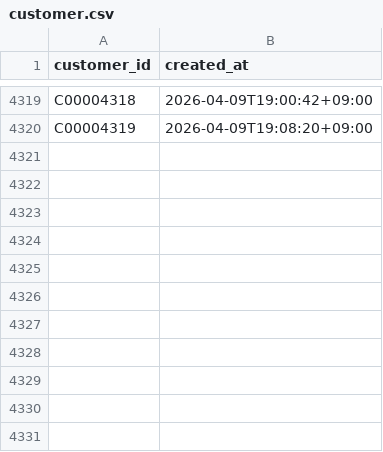
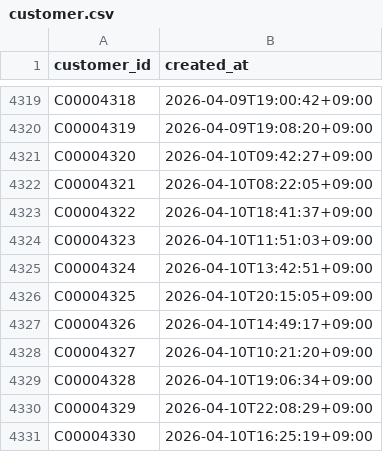
Before and after one commit to gghatano/synthetic-restaurant-data, a CSV file: data/output/customer.csv, drawn as a sheet; only a part is shown, gaps mark what is left out; the diff names each change by its address in the sheet, - before the commit and + after, or states it on an @@ line.

```diff
--- a/data/output/customer.csv
+++ b/data/output/customer.csv
+row 4321: C00004320 | 2026-04-10T09:42:27+09:00
+row 4322: C00004321 | 2026-04-10T08:22:05+09:00
+row 4323: C00004322 | 2026-04-10T18:41:37+09:00
+row 4324: C00004323 | 2026-04-10T11:51:03+09:00
+row 4325: C00004324 | 2026-04-10T13:42:51+09:00
+row 4326: C00004325 | 2026-04-10T20:15:05+09:00
+row 4327: C00004326 | 2026-04-10T14:49:17+09:00
+row 4328: C00004327 | 2026-04-10T10:21:20+09:00
+row 4329: C00004328 | 2026-04-10T19:06:34+09:00
+row 4330: C00004329 | 2026-04-10T22:08:29+09:00
+row 4331: C00004330 | 2026-04-10T16:25:19+09:00
```
Also changed, not shown: data/output/generation_run.csv, 4 other files.
